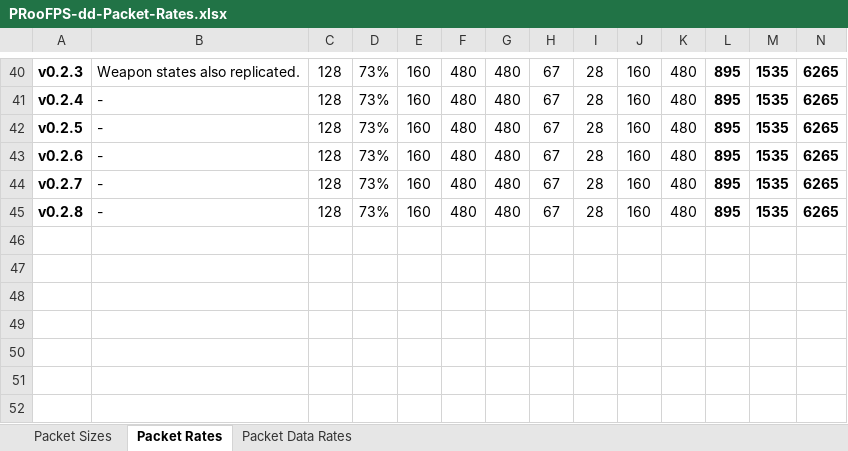
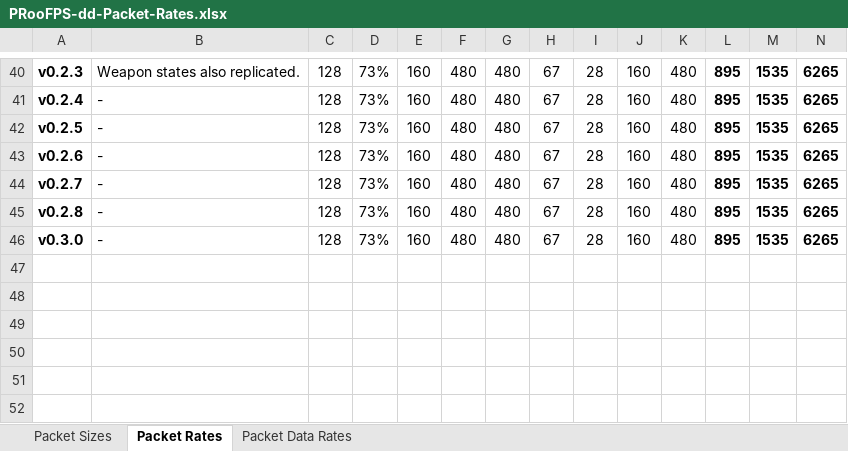
Before and after one commit to proof88/PRooFPS-dd, an Excel workbook: doc/PRooFPS-dd-Packet-Rates.xlsx, sheet Packet Rates, drawn as a sheet; only a part is shown, gaps mark what is left out; values as stored, in another font and other column widths than the file's, no borders; conditional formats not drawn; rows hold the shown columns only; the diff names each change by its address in the sheet, - before the commit and + after, or states it on an @@ line.

Commit message:
Update Packet Rate Calculations

```diff
--- a/doc/PRooFPS-dd-Packet-Rates.xlsx (sheet Packet Rates)
+++ b/doc/PRooFPS-dd-Packet-Rates.xlsx (sheet Packet Rates)
-row 46: (empty)
+row 46: v0.3.0 | - | 128 | 73% | 160 | 480 | 480 | 67 | 28 | 160 | 480 | 895 | 1535 | 6265
```
Also changed, not shown: sheet Packet Data Rates, sheet Packet Sizes, 1 other file.
